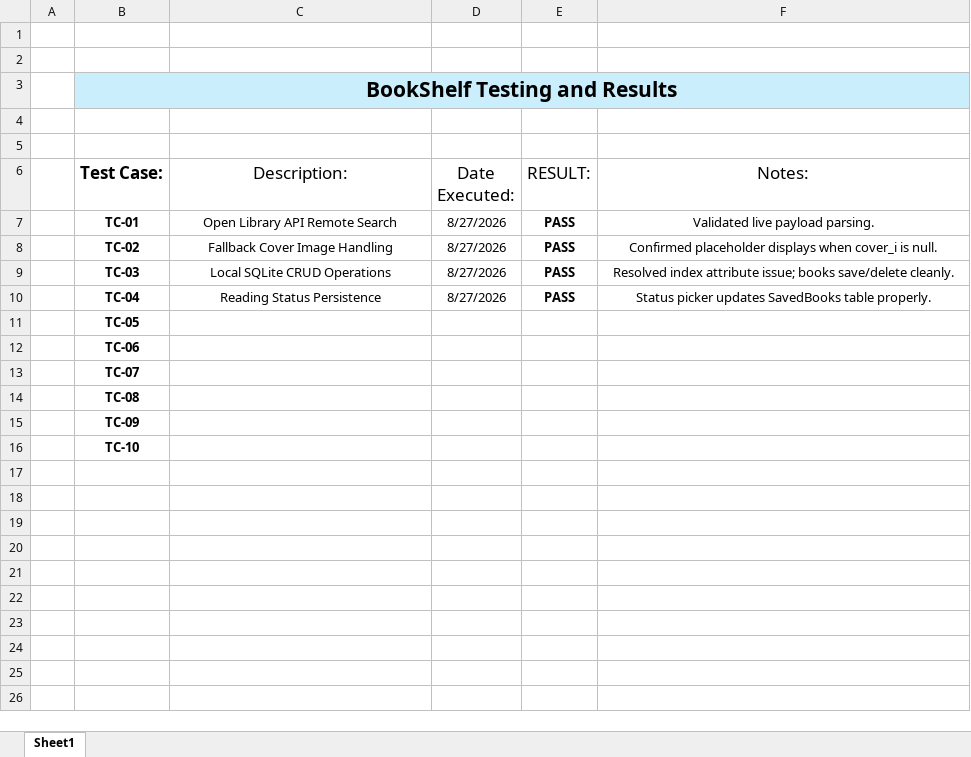
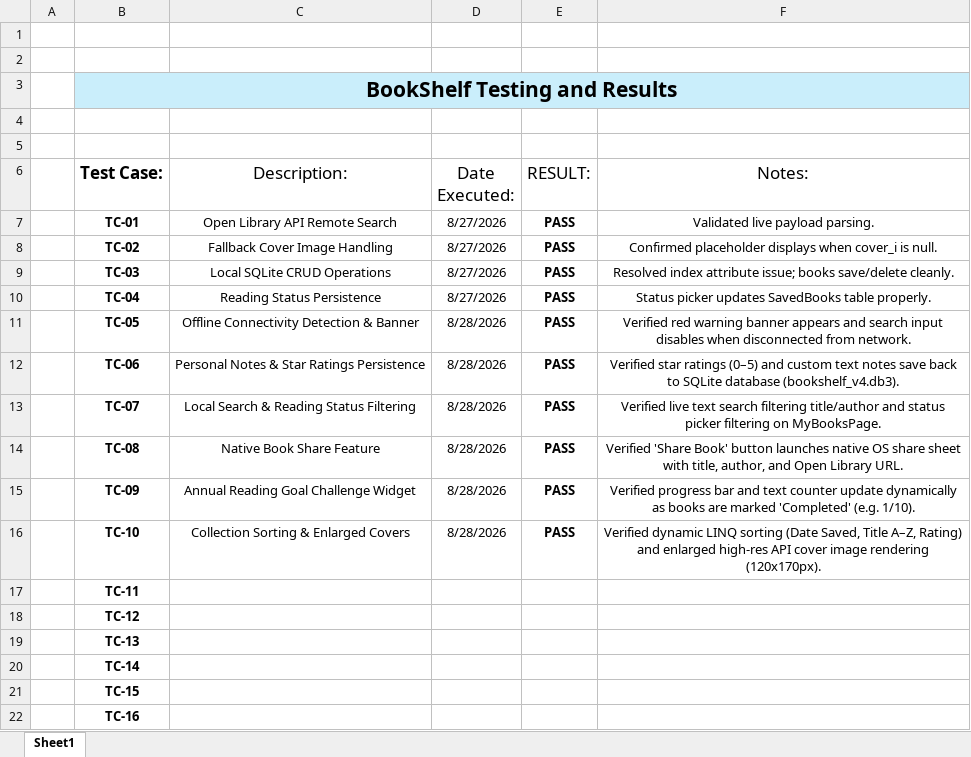
Before and after one commit to si8168/BookShelf-App, an Excel workbook: BookShelf-App/Docs/BookShelf_Test_Plan_And_Results.xlsx, sheet Sheet1, drawn as a sheet; values as stored, in another font and other column widths than the file's, no borders; table styles not drawn; the diff names each change by its address in the sheet, - before the commit and + after, or states it on an @@ line.

Commit message:
Updated Issues Tracker (ISSUE-008 to ISSUE-011) and Test Plan (TC-05 to TC-10) with extension resolutions

```diff
--- a/BookShelf-App/Docs/BookShelf_Test_Plan_And_Results.xlsx (sheet Sheet1)
+++ b/BookShelf-App/Docs/BookShelf_Test_Plan_And_Results.xlsx (sheet Sheet1)
-C11 (Description:): (empty)
+C11 (Description:): Offline Connectivity Detection & Banner
-D11:D16 (Date Executed:): (empty)
+D11:D16 (Date Executed:): 8/28/2026
-E11:E16 (RESULT:): (empty)
+E11:E16 (RESULT:): PASS
-F11 (Notes:): (empty)
+F11 (Notes:): Verified red warning banner appears and search input disables when disconnected from network.
-C12 (Description:): (empty)
+C12 (Description:): Personal Notes & Star Ratings Persistence
-F12 (Notes:): (empty)
+F12 (Notes:): Verified star ratings (0–5) and custom text notes save back to SQLite database (bookshelf_v4.db3).
-C13 (Description:): (empty)
+C13 (Description:): Local Search & Reading Status Filtering
-F13 (Notes:): (empty)
+F13 (Notes:): Verified live text search filtering title/author and status picker filtering on MyBooksPage.
-C14 (Description:): (empty)
+C14 (Description:): Native Book Share Feature
-F14 (Notes:): (empty)
+F14 (Notes:): Verified 'Share Book' button launches native OS share sheet with title, author, and Open Library URL.
-C15 (Description:): (empty)
+C15 (Description:): Annual Reading Goal Challenge Widget
-F15 (Notes:): (empty)
+F15 (Notes:): Verified progress bar and text counter update dynamically as books are marked 'Completed' (e.g. 1/10).
-C16 (Description:): (empty)
+C16 (Description:): Collection Sorting & Enlarged Covers
-F16 (Notes:): (empty)
+F16 (Notes:): Verified dynamic LINQ sorting (Date Saved, Title A–Z, Rating) and enlarged high-res API cover image rendering (120x170px).
+row 17:  | TC-11
+row 18:  | TC-12
+row 19:  | TC-13
+row 20:  | TC-14
+row 21:  | TC-15
+row 22:  | TC-16
```
Also changed, not shown: BookShelf-App/Docs/BookShelf_Issues_Tracker.xlsx, 8 other files.
